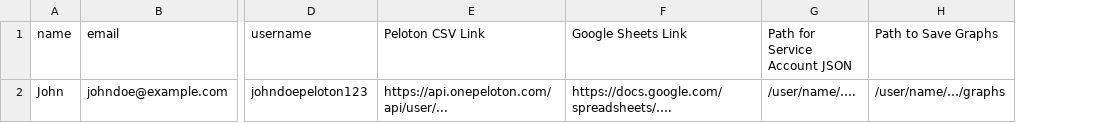
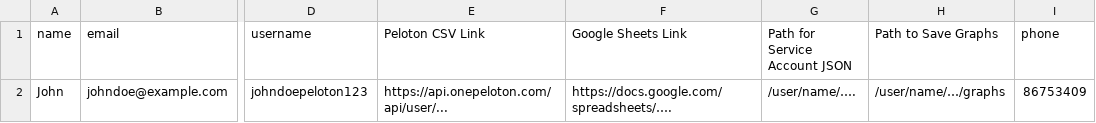
Before and after one commit to tychaney/Peloton-Data-to-Google-Sheets, a CSV file: LoginData.csv, drawn as a sheet; only a part is shown, gaps mark what is left out; the diff names each change by its address in the sheet, - before the commit and + after, or states it on an @@ line.

Commit message:
added 'phone' column

```diff
--- a/LoginData.csv
+++ b/LoginData.csv
+column I (phone), row 2: 86753409
```
Also changed, not shown: 1 other file.
